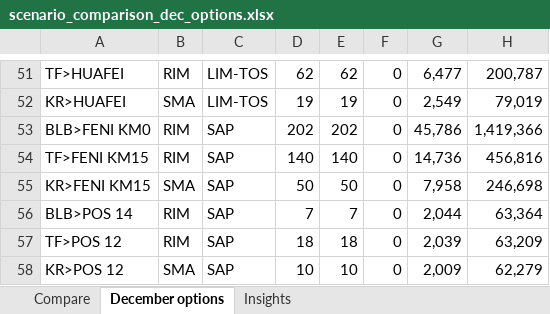
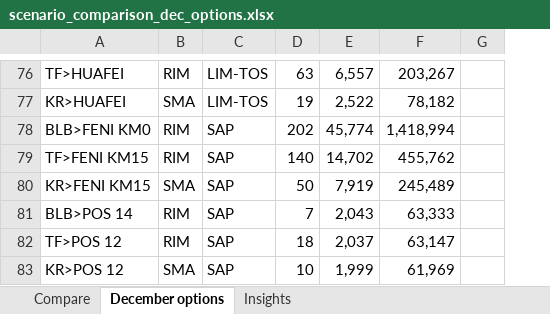
Before and after one commit to Lucky0000123/wbn-fms-simulator, an Excel workbook: reports/scenario_comparison_dec_options.xlsx, sheet December options, drawn as a sheet; only a part is shown, gaps mark what is left out; values as stored, in another font and other column widths than the file's, no cell formats; removed rows and columns are numbered as before the commit, all else as after; the diff covers the shown part only; the diff names each change by its address in the sheet, - before the commit and + after, or states it on an @@ line.

```diff
--- a/reports/scenario_comparison_dec_options.xlsx (sheet December options)
+++ b/reports/scenario_comparison_dec_options.xlsx (sheet December options)
-column E, rows 51-58: 62 | 19 | 202 | 140 | 50 | 7 | 18 | 10
-column F, rows 51-58: all 0
-column G, rows 51-58: 6,477 | 2,549 | 45,786 | 14,736 | 7,958 | 2,044 | 2,039 | 2,009
-column H, rows 51-58: 200,787 | 79,019 | 1,419,366 | 456,816 | 246,698 | 63,364 | 63,209 | 62,279
+column E, rows 76-83: 6,557 | 2,522 | 45,774 | 14,702 | 7,919 | 2,043 | 2,037 | 1,999
+column F, rows 76-83: 203,267 | 78,182 | 1,418,994 | 455,762 | 245,489 | 63,333 | 63,147 | 61,969
+column G, empty
-D76: 62
+D76: 63
```
Also changed, not shown: 37 added rows, 85 removed rows, 12 moved rows and 31 edited cells elsewhere in this sheet, cell formats.
